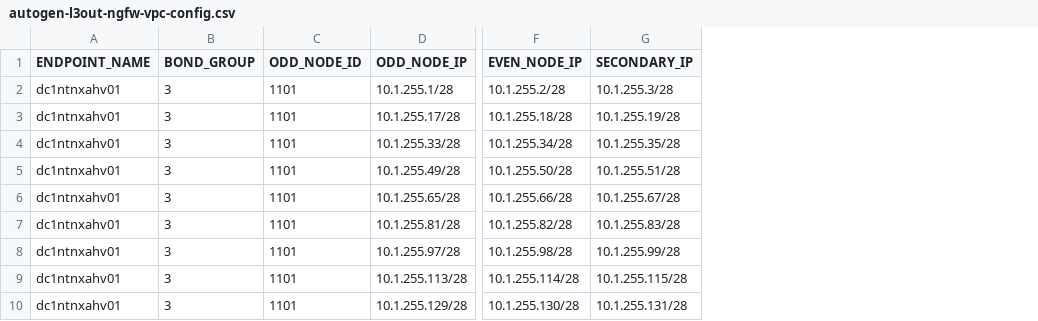
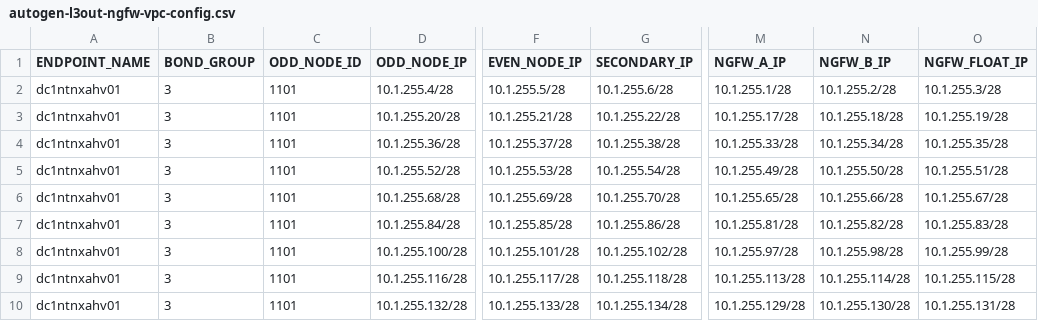
Before and after one commit to trevorpatch73/cisco-aci-terraform, a CSV file: data/autogen-l3out-ngfw-vpc-config.csv, drawn as a sheet; only a part is shown, gaps mark what is left out; the diff covers the shown part only; the diff names each change by its address in the sheet, - before the commit and + after, or states it on an @@ line.

```diff
--- a/data/autogen-l3out-ngfw-vpc-config.csv
+++ b/data/autogen-l3out-ngfw-vpc-config.csv
+column M (NGFW_A_IP), rows 2-10: 10.1.255.1/28 | 10.1.255.17/28 | 10.1.255.33/28 | 10.1.255.49/28 | 10.1.255.65/28 | 10.1.255.81/28 | 10.1.255.97/28 | 10.1.255.113/28 | 10.1.255.129/28
+column N (NGFW_B_IP), rows 2-10: 10.1.255.2/28 | 10.1.255.18/28 | 10.1.255.34/28 | 10.1.255.50/28 | 10.1.255.66/28 | 10.1.255.82/28 | 10.1.255.98/28 | 10.1.255.114/28 | 10.1.255.130/28
+column O (NGFW_FLOAT_IP), rows 2-10: 10.1.255.3/28 | 10.1.255.19/28 | 10.1.255.35/28 | 10.1.255.51/28 | 10.1.255.67/28 | 10.1.255.83/28 | 10.1.255.99/28 | 10.1.255.115/28 | 10.1.255.131/28
-D2 (ODD_NODE_IP): 10.1.255.1/28
+D2 (ODD_NODE_IP): 10.1.255.4/28
-F2 (EVEN_NODE_IP): 10.1.255.2/28
+F2 (EVEN_NODE_IP): 10.1.255.5/28
-G2 (SECONDARY_IP): 10.1.255.3/28
+G2 (SECONDARY_IP): 10.1.255.6/28
-D3 (ODD_NODE_IP): 10.1.255.17/28
+D3 (ODD_NODE_IP): 10.1.255.20/28
-F3 (EVEN_NODE_IP): 10.1.255.18/28
+F3 (EVEN_NODE_IP): 10.1.255.21/28
-G3 (SECONDARY_IP): 10.1.255.19/28
+G3 (SECONDARY_IP): 10.1.255.22/28
-D4 (ODD_NODE_IP): 10.1.255.33/28
+D4 (ODD_NODE_IP): 10.1.255.36/28
-F4 (EVEN_NODE_IP): 10.1.255.34/28
+F4 (EVEN_NODE_IP): 10.1.255.37/28
-G4 (SECONDARY_IP): 10.1.255.35/28
+G4 (SECONDARY_IP): 10.1.255.38/28
-D5 (ODD_NODE_IP): 10.1.255.49/28
+D5 (ODD_NODE_IP): 10.1.255.52/28
-F5 (EVEN_NODE_IP): 10.1.255.50/28
+F5 (EVEN_NODE_IP): 10.1.255.53/28
-G5 (SECONDARY_IP): 10.1.255.51/28
+G5 (SECONDARY_IP): 10.1.255.54/28
-D6 (ODD_NODE_IP): 10.1.255.65/28
+D6 (ODD_NODE_IP): 10.1.255.68/28
-F6 (EVEN_NODE_IP): 10.1.255.66/28
+F6 (EVEN_NODE_IP): 10.1.255.69/28
-G6 (SECONDARY_IP): 10.1.255.67/28
+G6 (SECONDARY_IP): 10.1.255.70/28
-D7 (ODD_NODE_IP): 10.1.255.81/28
+D7 (ODD_NODE_IP): 10.1.255.84/28
-F7 (EVEN_NODE_IP): 10.1.255.82/28
+F7 (EVEN_NODE_IP): 10.1.255.85/28
-G7 (SECONDARY_IP): 10.1.255.83/28
+G7 (SECONDARY_IP): 10.1.255.86/28
-D8 (ODD_NODE_IP): 10.1.255.97/28
+D8 (ODD_NODE_IP): 10.1.255.100/28
-F8 (EVEN_NODE_IP): 10.1.255.98/28
+F8 (EVEN_NODE_IP): 10.1.255.101/28
-G8 (SECONDARY_IP): 10.1.255.99/28
+G8 (SECONDARY_IP): 10.1.255.102/28
-D9 (ODD_NODE_IP): 10.1.255.113/28
+D9 (ODD_NODE_IP): 10.1.255.116/28
-F9 (EVEN_NODE_IP): 10.1.255.114/28
+F9 (EVEN_NODE_IP): 10.1.255.117/28
-G9 (SECONDARY_IP): 10.1.255.115/28
+G9 (SECONDARY_IP): 10.1.255.118/28
-D10 (ODD_NODE_IP): 10.1.255.129/28
+D10 (ODD_NODE_IP): 10.1.255.132/28
-F10 (EVEN_NODE_IP): 10.1.255.130/28
+F10 (EVEN_NODE_IP): 10.1.255.133/28
-G10 (SECONDARY_IP): 10.1.255.131/28
+G10 (SECONDARY_IP): 10.1.255.134/28
```
Also changed, not shown: 4 added rows and 51 edited cells elsewhere in this file, data/app-mgmt-tenant-configuration.csv, data/autogen-l3out-ngfw-node-profile-config.csv, 7 other files.
